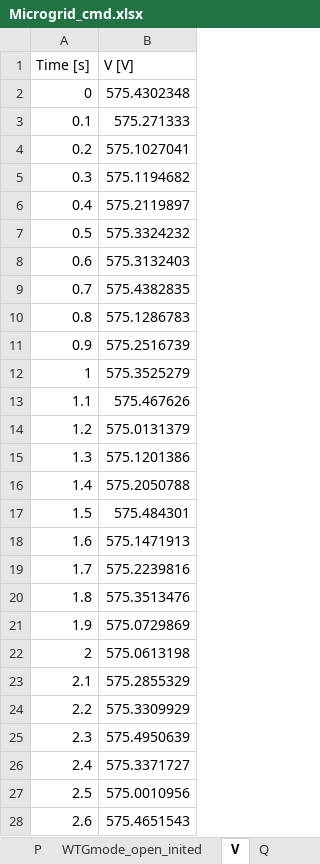
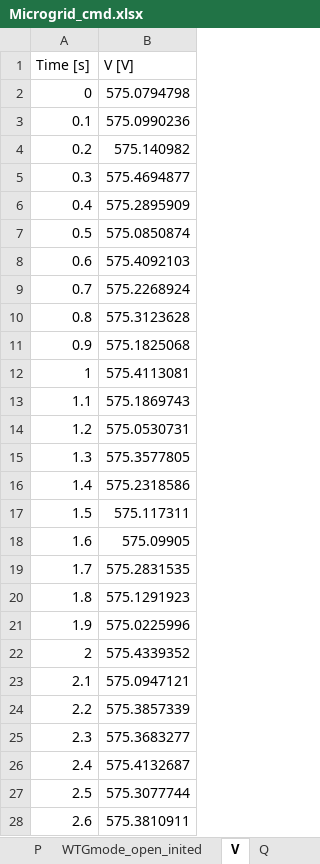
Before and after one commit to badeshiben/Flatiron-Campus-Microgrid, an Excel workbook: CART dependencies/Microgrid_cmd.xlsx, sheet V, drawn as a sheet; only a part is shown; values as stored, in another font and other column widths than the file's, no borders; the diff covers the shown part only; the diff names each change by its address in the sheet, - before the commit and + after, or states it on an @@ line.

```diff
--- a/CART dependencies/Microgrid_cmd.xlsx (sheet V)
+++ b/CART dependencies/Microgrid_cmd.xlsx (sheet V)
-B2 (V [V]): 575.4302348
+B2 (V [V]): 575.0794798
-B3 (V [V]): 575.271333
+B3 (V [V]): 575.0990236
-B4 (V [V]): 575.1027041
+B4 (V [V]): 575.140982
-B5 (V [V]): 575.1194682
+B5 (V [V]): 575.4694877
-B6 (V [V]): 575.2119897
+B6 (V [V]): 575.2895909
-B7 (V [V]): 575.3324232
+B7 (V [V]): 575.0850874
-B8 (V [V]): 575.3132403
+B8 (V [V]): 575.4092103
-B9 (V [V]): 575.4382835
+B9 (V [V]): 575.2268924
-B10 (V [V]): 575.1286783
+B10 (V [V]): 575.3123628
-B11 (V [V]): 575.2516739
+B11 (V [V]): 575.1825068
-B12 (V [V]): 575.3525279
+B12 (V [V]): 575.4113081
-B13 (V [V]): 575.467626
+B13 (V [V]): 575.1869743
-B14 (V [V]): 575.0131379
+B14 (V [V]): 575.0530731
-B15 (V [V]): 575.1201386
+B15 (V [V]): 575.3577805
-B16 (V [V]): 575.2050788
+B16 (V [V]): 575.2318586
-B17 (V [V]): 575.484301
+B17 (V [V]): 575.117311
-B18 (V [V]): 575.1471913
+B18 (V [V]): 575.09905
-B19 (V [V]): 575.2239816
+B19 (V [V]): 575.2831535
-B20 (V [V]): 575.3513476
+B20 (V [V]): 575.1291923
-B21 (V [V]): 575.0729869
+B21 (V [V]): 575.0225996
-B22 (V [V]): 575.0613198
+B22 (V [V]): 575.4339352
-B23 (V [V]): 575.2855329
+B23 (V [V]): 575.0947121
-B24 (V [V]): 575.3309929
+B24 (V [V]): 575.3857339
-B25 (V [V]): 575.4950639
+B25 (V [V]): 575.3683277
-B26 (V [V]): 575.3371727
+B26 (V [V]): 575.4132687
-B27 (V [V]): 575.0010956
+B27 (V [V]): 575.3077744
-B28 (V [V]): 575.4651543
+B28 (V [V]): 575.3810911
```
Also changed, not shown: 374 edited cells elsewhere in this sheet, sheet WTGmode, 27 other files.
